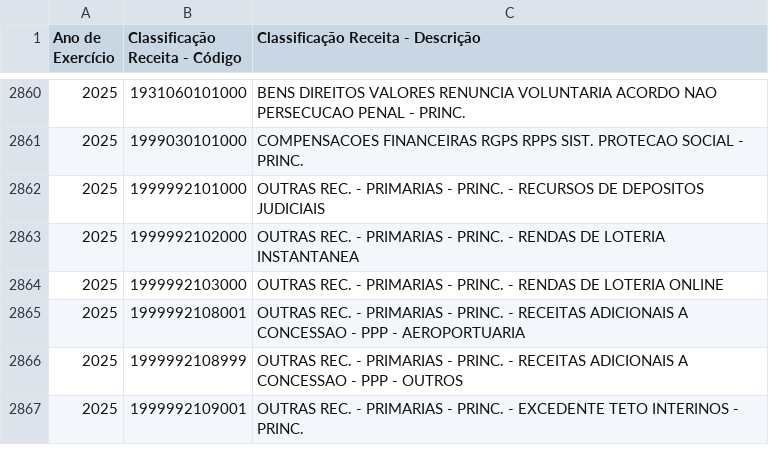
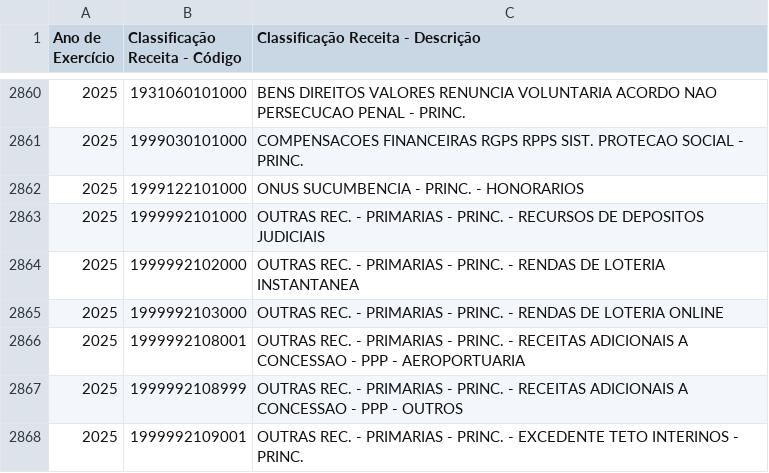
Before and after one commit to splor-mg/dados-aux-classificadores, a CSV file: data-raw/natureza_receita_current.csv, drawn as a sheet; only a part is shown, gaps mark what is left out.

```diff
--- a/data-raw/natureza_receita_current.csv
+++ b/data-raw/natureza_receita_current.csv
@@ -2861,2 +2861,3 @@
 "2025","1999030101000","COMPENSACOES FINANCEIRAS RGPS RPPS SIST. PROTECAO SOCIAL - PRINC."
+"2025","1999122101000","ONUS SUCUMBENCIA - PRINC. - HONORARIOS"
 "2025","1999992101000","OUTRAS REC. - PRIMARIAS - PRINC. - RECURSOS DE DEPOSITOS JUDICIAIS"
```
Also changed, not shown: data/natureza_receita.csv, 1 other file.
